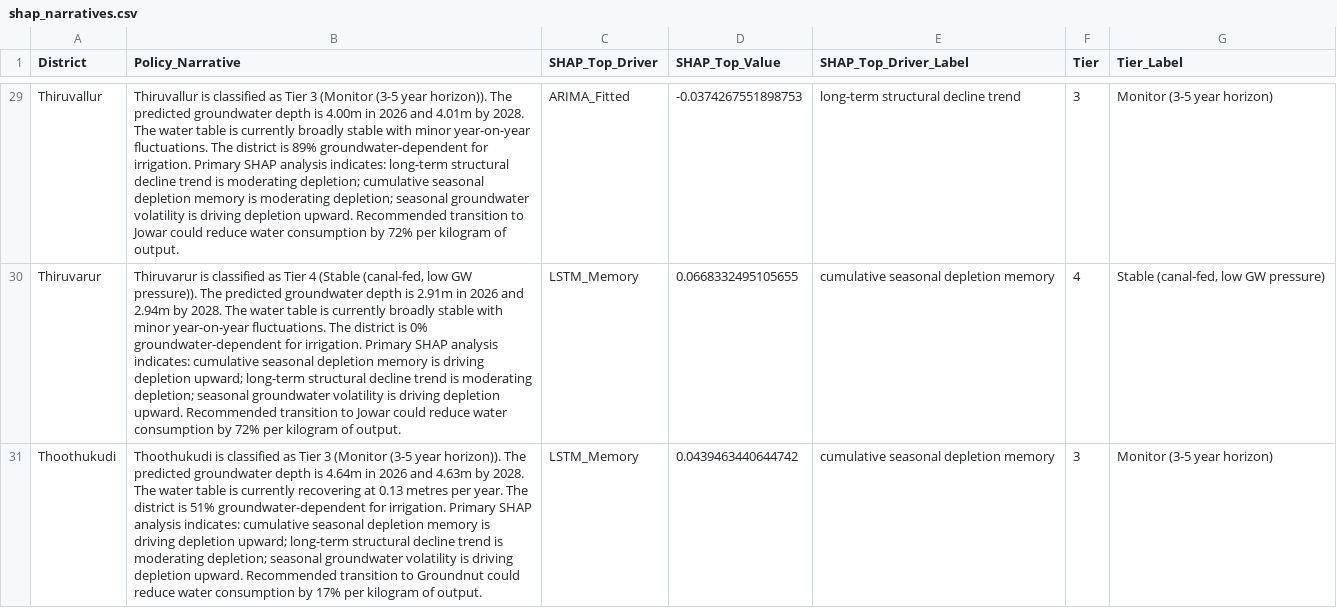
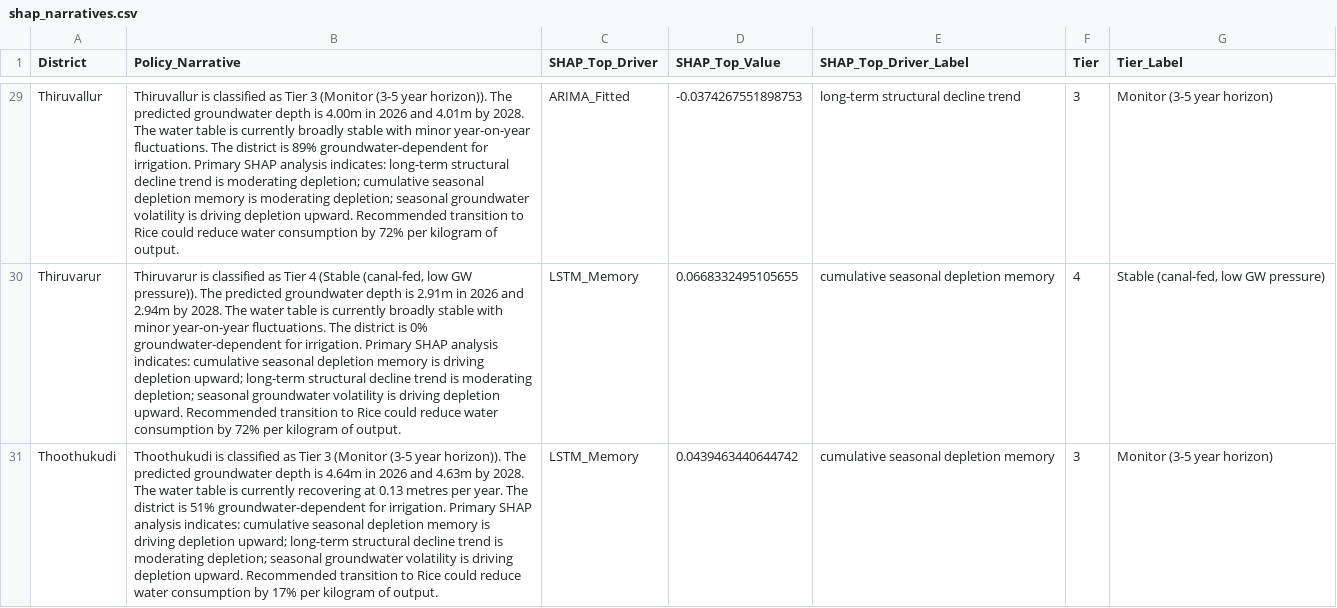
Before and after one commit to yuvarajarunachalam/casa-net-dashboard, a CSV file: public/data/shap_narratives.csv, drawn as a sheet; only a part is shown, gaps mark what is left out; the diff covers the shown part only; the diff names each change by its address in the sheet, - before the commit and + after, or states it on an @@ line.

```diff
--- a/public/data/shap_narratives.csv
+++ b/public/data/shap_narratives.csv
-B29 (Policy_Narrative): …transition to Jowar could reduce…
+B29 (Policy_Narrative): …transition to Rice could reduce…
-B30 (Policy_Narrative): …transition to Jowar could reduce…
+B30 (Policy_Narrative): …transition to Rice could reduce…
-B31 (Policy_Narrative): …transition to Groundnut could reduce…
+B31 (Policy_Narrative): …transition to Rice could reduce…
```
Also changed, not shown: 35 edited cells elsewhere in this file, public/data/district_tiers.csv, public/data/feasibility_scores.csv, 4 other files.
